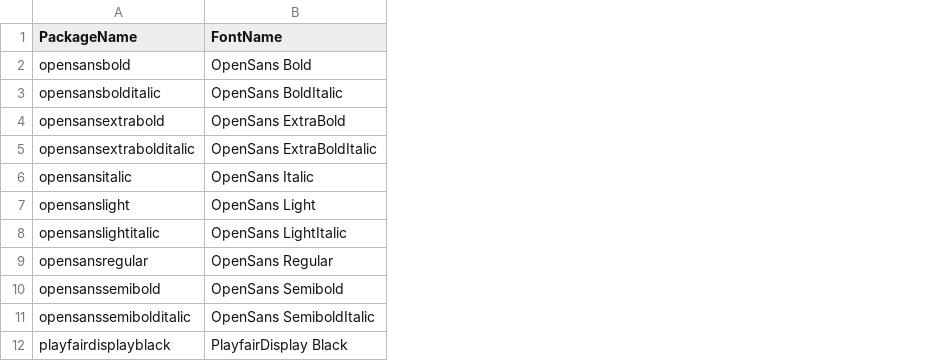
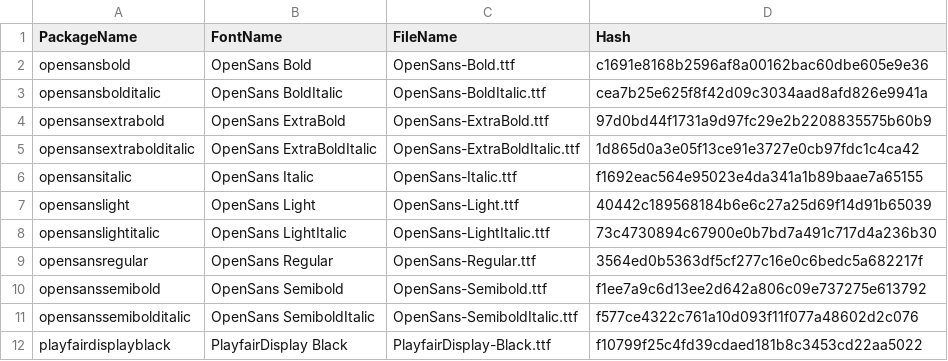
Before and after one commit to theTardigrade/golang-fonts, a CSV file: data/pkgs.csv, drawn as a sheet; only a part is shown; the diff names each change by its address in the sheet, - before the commit and + after, or states it on an @@ line.

Commit message:
Add more information to CSV file

```diff
--- a/data/pkgs.csv
+++ b/data/pkgs.csv
+column C (FileName), rows 2-12: OpenSans-Bold.ttf | OpenSans-BoldItalic.ttf | OpenSans-ExtraBold.ttf | OpenSans-ExtraBoldItalic.ttf | OpenSans-Italic.ttf | OpenSans-Light.ttf | OpenSans-LightItalic.ttf | OpenSans-Regular.ttf | OpenSans-Semibold.ttf | OpenSans-SemiboldItalic.ttf | PlayfairDisplay-Black.ttf
+column D (Hash), rows 2-12: c1691e8168b2596af8a00162bac60dbe605e9e36 | cea7b25e625f8f42d09c3034aad8afd826e9941a | 97d0bd44f1731a9d97fc29e2b2208835575b60b9 | 1d865d0a3e05f13ce91e3727e0cb97fdc1c4ca42 | f1692eac564e95023e4da341a1b89baae7a65155 | 40442c189568184b6e6c27a25d69f14d91b65039 | 73c4730894c67900e0b7bd7a491c717d4a236b30 | 3564ed0b5363df5cf277c16e0c6bedc5a682217f | f1ee7a9c6d13ee2d642a806c09e737275e613792 | f577ce4322c761a10d093f11f077a48602d2c076 | f10799f25c4fd39cdaed181b8c3453cd22aa5022
```
